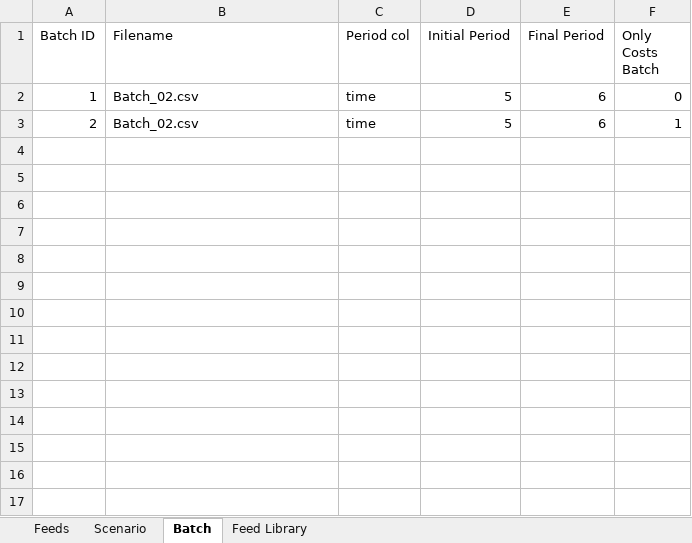
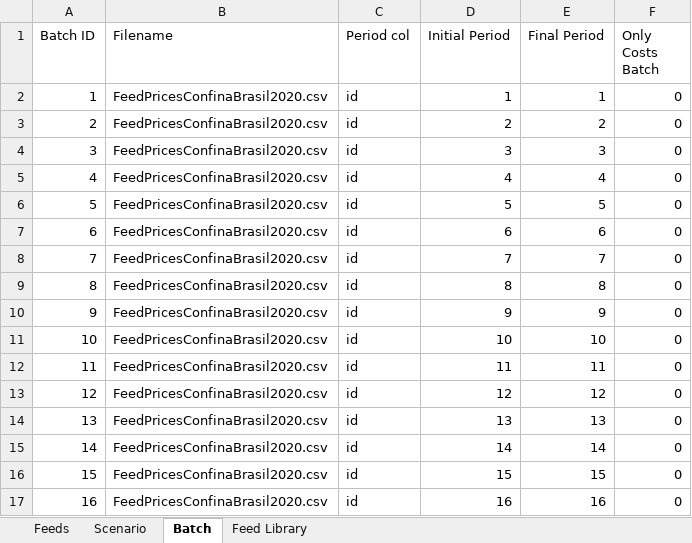
Before and after one commit to BlackNellore/NLPMD_Reduced-cost, an Excel workbook: Input.xlsx, sheet Batch, drawn as a sheet; values as stored, in another font and other column widths than the file's, no borders; table styles not drawn; the diff names each change by its address in the sheet, - before the commit and + after, or states it on an @@ line.

```diff
--- a/Input.xlsx (sheet Batch)
+++ b/Input.xlsx (sheet Batch)
-B2:B3 (Filename): Batch_02.csv
+B2:B3 (Filename): FeedPricesConfinaBrasil2020.csv
-C2:C3 (Period col): time
+C2:C3 (Period col): id
-D2 (Initial Period): 5
+D2 (Initial Period): 1
-E2 (Final Period): 6
+E2 (Final Period): 1
-D3 (Initial Period): 5
+D3 (Initial Period): 2
-E3 (Final Period): 6
+E3 (Final Period): 2
-F3 (Only Costs Batch): 1
+F3 (Only Costs Batch): 0
+row 4: 3 | FeedPricesConfinaBrasil2020.csv | id | 3 | 3 | 0
+row 5: 4 | FeedPricesConfinaBrasil2020.csv | id | 4 | 4 | 0
+row 6: 5 | FeedPricesConfinaBrasil2020.csv | id | 5 | 5 | 0
+row 7: 6 | FeedPricesConfinaBrasil2020.csv | id | 6 | 6 | 0
+row 8: 7 | FeedPricesConfinaBrasil2020.csv | id | 7 | 7 | 0
+row 9: 8 | FeedPricesConfinaBrasil2020.csv | id | 8 | 8 | 0
+row 10: 9 | FeedPricesConfinaBrasil2020.csv | id | 9 | 9 | 0
+row 11: 10 | FeedPricesConfinaBrasil2020.csv | id | 10 | 10 | 0
+row 12: 11 | FeedPricesConfinaBrasil2020.csv | id | 11 | 11 | 0
+row 13: 12 | FeedPricesConfinaBrasil2020.csv | id | 12 | 12 | 0
+row 14: 13 | FeedPricesConfinaBrasil2020.csv | id | 13 | 13 | 0
+row 15: 14 | FeedPricesConfinaBrasil2020.csv | id | 14 | 14 | 0
+row 16: 15 | FeedPricesConfinaBrasil2020.csv | id | 15 | 15 | 0
+row 17: 16 | FeedPricesConfinaBrasil2020.csv | id | 16 | 16 | 0
```
Also changed, not shown: sheet Scenario, sheet Feed Library, sheet Feeds, charts or pictures, 4 other files.
